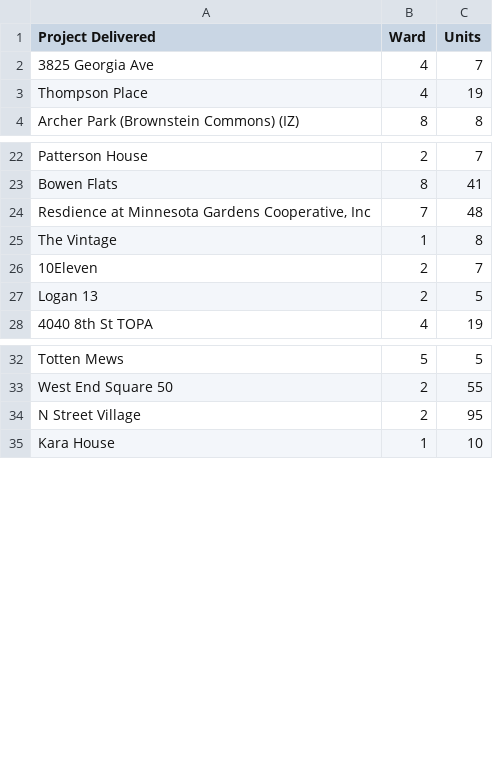
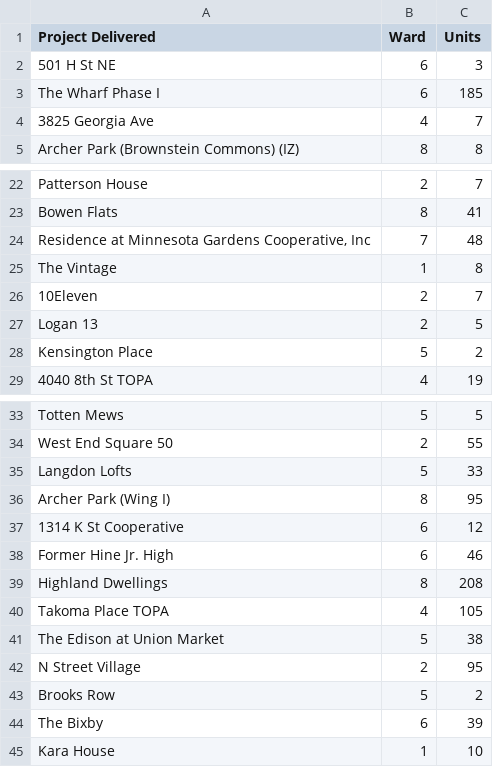
Before and after one commit to DCgov/economic-intelligence, a CSV file: assets/data/affhousing-del.csv, drawn as a sheet; only a part is shown, gaps mark what is left out; the diff covers the shown part only.

```diff
--- a/assets/data/affhousing-del.csv
+++ b/assets/data/affhousing-del.csv
@@ -1,4 +1,5 @@
 Project Delivered,Ward,Units
+501 H St NE,6,3
+The Wharf Phase I,6,185
 3825 Georgia Ave,4,7
-Thompson Place,4,19
 Archer Park (Brownstein Commons) (IZ),8,8
@@ -23,3 +23,3 @@ Patterson House,2,7
 Bowen Flats,8,41
-"Resdience at Minnesota Gardens Cooperative, Inc",7,48
+"Residence at Minnesota Gardens Cooperative, Inc",7,48
 The Vintage,1,8
@@ -27,2 +27,3 @@ The Vintage,1,8
 Logan 13,2,5
+Kensington Place,5,2
 4040 8th St TOPA,4,19
@@ -33,3 +34,12 @@ Totten Mews,5,5
 West End Square 50,2,55
+Langdon Lofts,5,33
+Archer Park (Wing I),8,95
+1314 K St Cooperative,6,12
+Former Hine Jr. High,6,46
+Highland Dwellings,8,208
+Takoma Place TOPA,4,105
+The Edison at Union Market,5,38
 N Street Village,2,95
+Brooks Row,5,2
+The Bixby,6,39
 Kara House,1,10
```
Also changed, not shown: 8 moved rows elsewhere in this file, assets/data/affhousing-st.csv, 1 other file.
